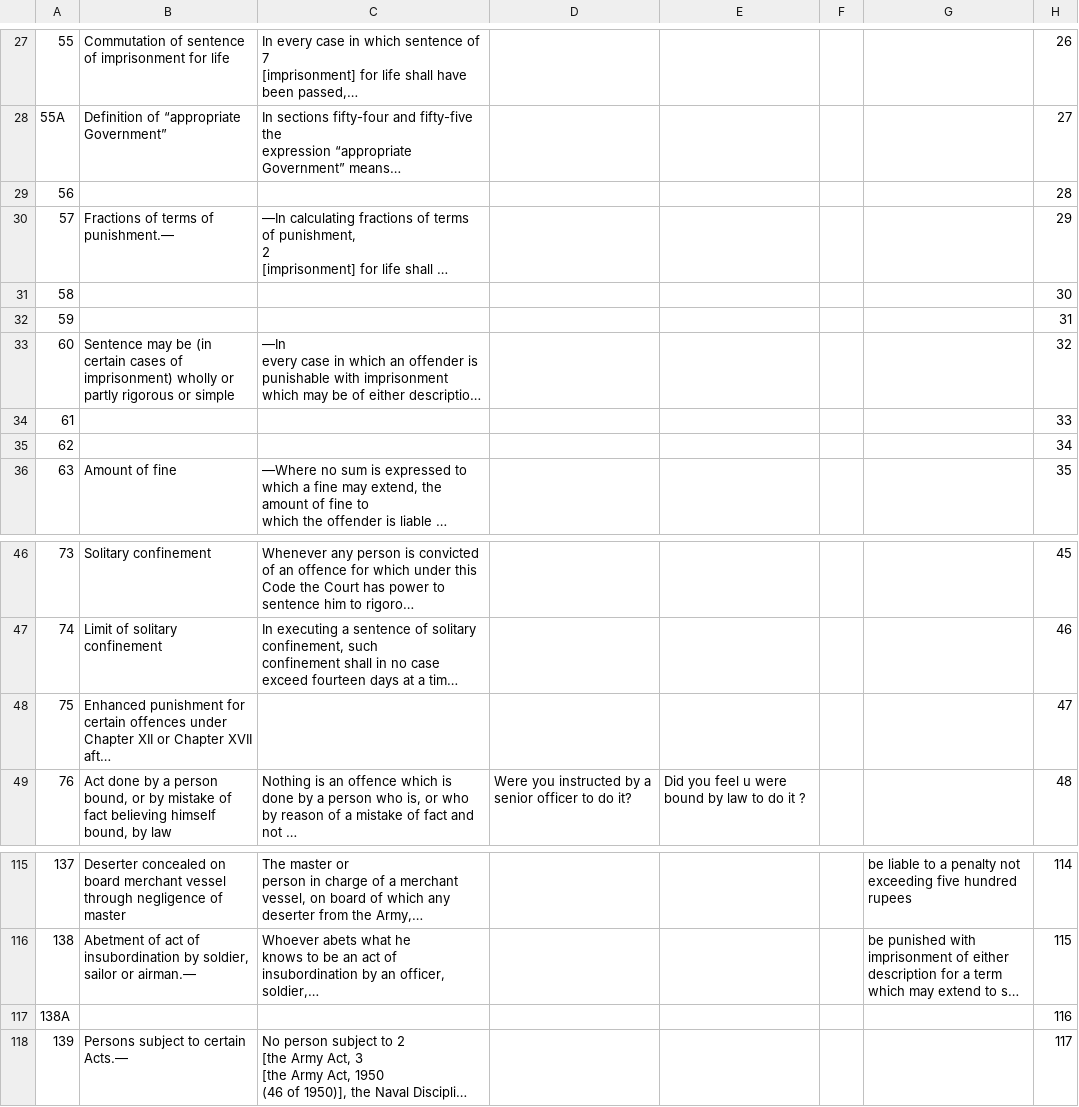
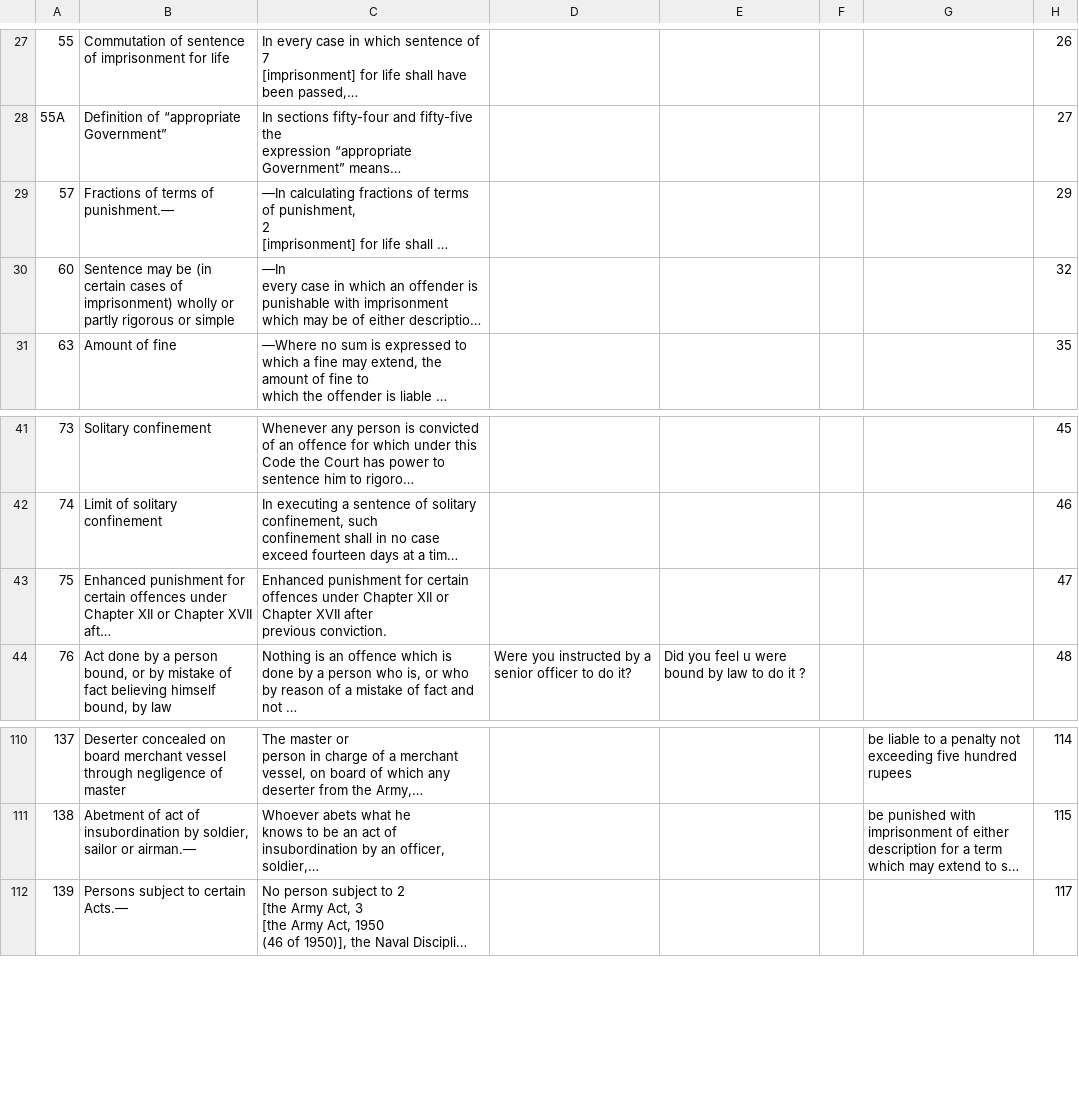
Before and after one commit to BhavyaBh289/edi, a CSV file: IPC_finder/changes/IPC_whole - IPC_whole.csv, drawn as a sheet; only a part is shown, gaps mark what is left out; long unchanged cells end in …; removed rows and columns are numbered as before the commit, all else as after; ↵ is a line break in a cell; the diff names each change by its address in the sheet, - before the commit and + after, or states it on an @@ line.

```diff
--- a/IPC_finder/changes/IPC_whole - IPC_whole.csv
+++ b/IPC_finder/changes/IPC_whole - IPC_whole.csv
-row 29: 56 |  |  |  |  |  |  | 28
-row 31: 58 |  |  |  |  |  |  | 30
-row 32: 59 |  |  |  |  |  |  | 31
-row 34: 61 |  |  |  |  |  |  | 33
-row 35: 62 |  |  |  |  |  |  | 34
-C43: (empty)
+C43: Enhanced punishment for certain offences under Chapter XII or Chapter XVII after ↵ previous conviction.
-row 117: 138A |  |  |  |  |  |  | 116
```
Also changed, not shown: 1 other file.
